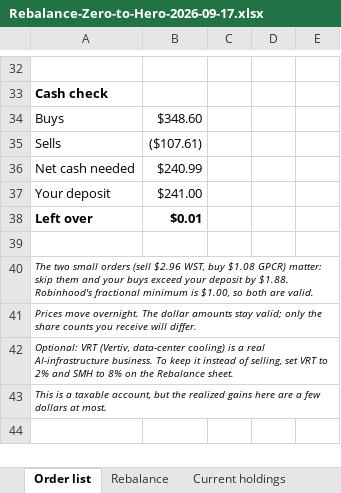
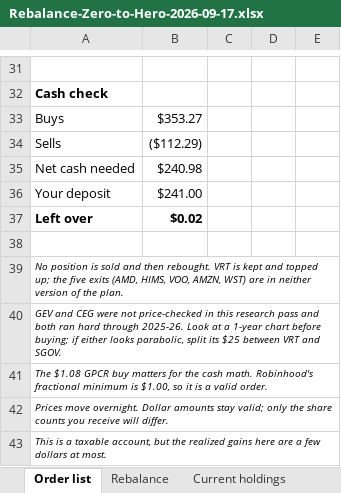
Before and after one commit to ebleach2010/frogger-plus, an Excel workbook: portfolio/Rebalance-Zero-to-Hero-2026-09-17.xlsx, sheet Order list, drawn as a sheet; only a part is shown, gaps mark what is left out; values as stored, in another font and other column widths than the file's, no borders; addresses are those after the commit; the diff covers the shown part only; the diff names each change by its address in the sheet, - before the commit and + after, or states it on an @@ line.

```diff
--- a/portfolio/Rebalance-Zero-to-Hero-2026-09-17.xlsx (sheet Order list)
+++ b/portfolio/Rebalance-Zero-to-Hero-2026-09-17.xlsx (sheet Order list)
-B33: $348.60
+B33: $353.27
-B34: ($107.61)
+B34: ($112.29)
-B35: $240.99
+B35: $240.98
-B37: $0.01
+B37: $0.02
-A39: The two small orders (sell $2.96 WST, buy $1.08 GPCR) matter: skip them and your buys exceed your deposit by $1.88. Robinhood's fractional minimum is $1.00, so both are valid.
+A39: No position is sold and then rebought. VRT is kept and topped up; the five exits (AMD, HIMS, VOO, AMZN, WST) are in neither version of the plan.
-A40: Prices move overnight. The dollar amounts stay valid; only the share counts you receive will differ.
+A40: GEV and CEG were not price-checked in this research pass and both ran hard through 2025-26. Look at a 1-year chart before buying; if either looks parabolic, split its $25 between VRT and SGOV.
-A41: Optional: VRT (Vertiv, data-center cooling) is a real AI-infrastructure business. To keep it instead of selling, set VRT to 2% and SMH to 8% on the Rebalance sheet.
+A41: The $1.08 GPCR buy matters for the cash math. Robinhood's fractional minimum is $1.00, so it is a valid order.
+row 42: Prices move overnight. Dollar amounts stay valid; only the share counts you receive will differ.
```
Also changed, not shown: 5 added rows, 6 removed rows and 8 edited cells elsewhere in this sheet, sheet Rebalance, 5 other files.
